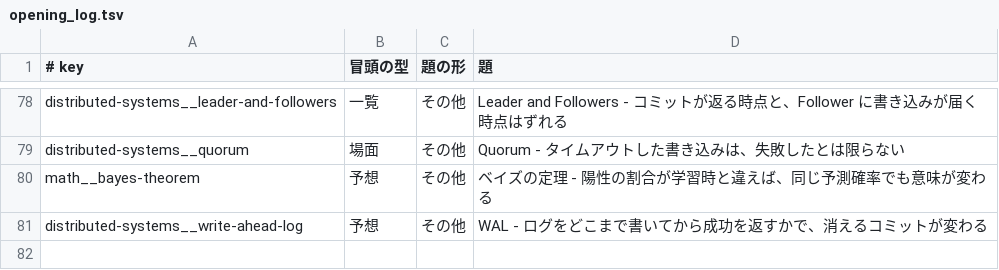
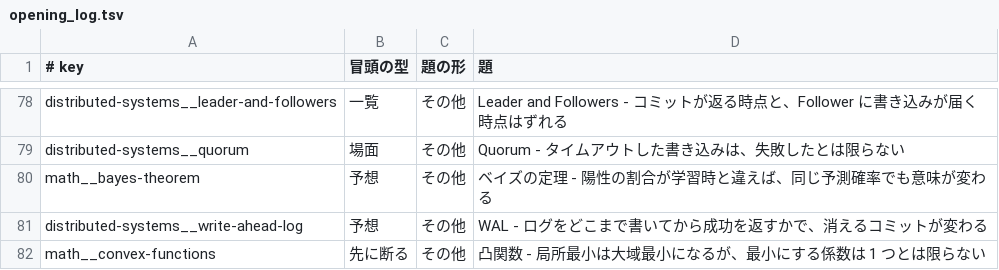
Before and after one commit to nao1215/debimate, a TSV file: notes-quality/opening_log.tsv, drawn as a sheet; only a part is shown, gaps mark what is left out.

```diff
--- a/notes-quality/opening_log.tsv
+++ b/notes-quality/opening_log.tsv
@@ -81 +81,2 @@ math__bayes-theorem	予想	その他	ベイズの定理 - 陽性の割合が学
 distributed-systems__write-ahead-log	予想	その他	WAL - ログをどこまで書いてから成功を返すかで、消えるコミットが変わる
+math__convex-functions	先に断る	その他	凸関数 - 局所最小は大域最小になるが、最小にする係数は 1 つとは限らない
```
Also changed, not shown: notes-quality/style/glossary.tsv, 22 other files.
